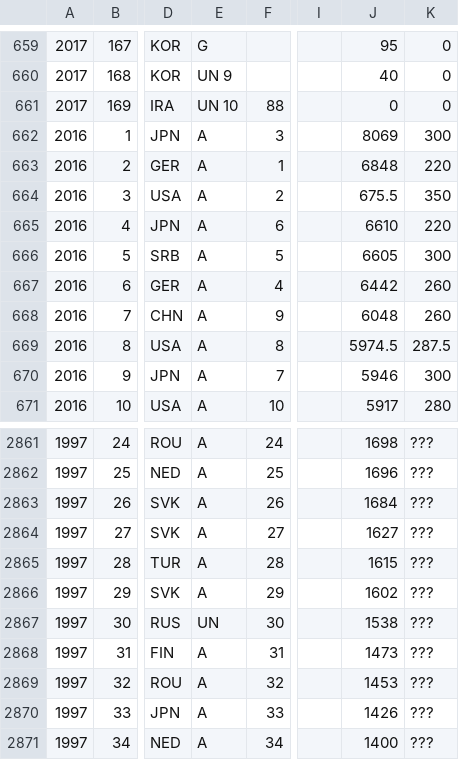
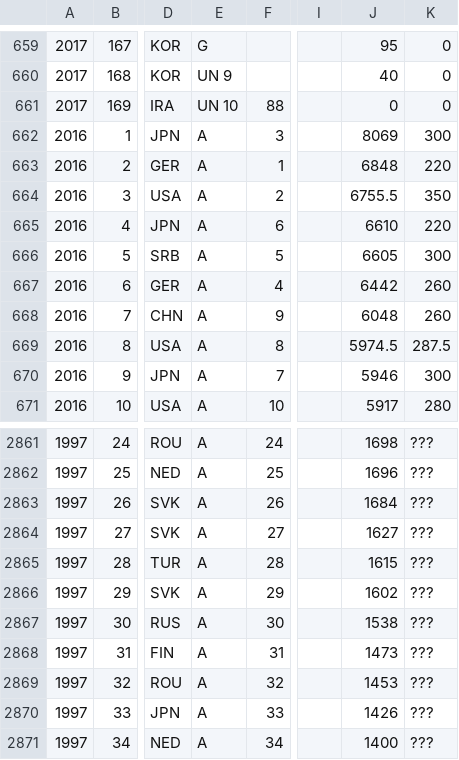
Before and after one commit to EctoPLSM/wpc-unofficial.org, a CSV file: search/participants.csv, drawn as a sheet; only a part is shown, gaps mark what is left out; the diff names each change by its address in the sheet, - before the commit and + after, or states it on an @@ line.

```diff
--- a/search/participants.csv
+++ b/search/participants.csv
-J664: 675.5
+J664: 6755.5
-E2867: UN
+E2867: A
```
Also changed, not shown: src/database/participants.csv, src/database/rounds.csv, 6 other files.
